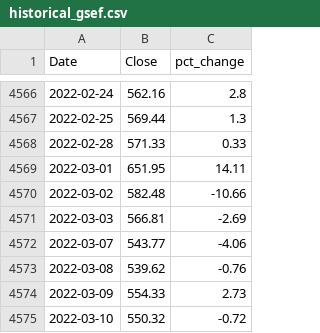
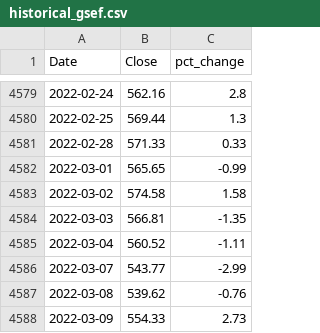
Before and after one commit to eshraongithub/global_sustainable_equity_fund_etl_and_time_series_forecasting, a CSV file: gsef_folder/historical_gsef.csv, drawn as a sheet; only a part is shown, gaps mark what is left out; the shorter side is filled out with more unchanged rows; the diff covers the shown part only.

```diff
--- a/gsef_folder/historical_gsef.csv
+++ b/gsef_folder/historical_gsef.csv
@@ -4568,6 +4581,7 @@ Date,Close,pct_change
 2022-02-28,571.33,0.33
-2022-03-01,651.95,14.11
-2022-03-02,582.48,-10.66
-2022-03-03,566.81,-2.69
-2022-03-07,543.77,-4.06
+2022-03-01,565.65,-0.99
+2022-03-02,574.58,1.58
+2022-03-03,566.81,-1.35
+2022-03-04,560.52,-1.11
+2022-03-07,543.77,-2.99
 2022-03-08,539.62,-0.76
```
Also changed, not shown: 14 added rows, 1 removed row and 7 edited cells elsewhere in this file, 5 other files.
